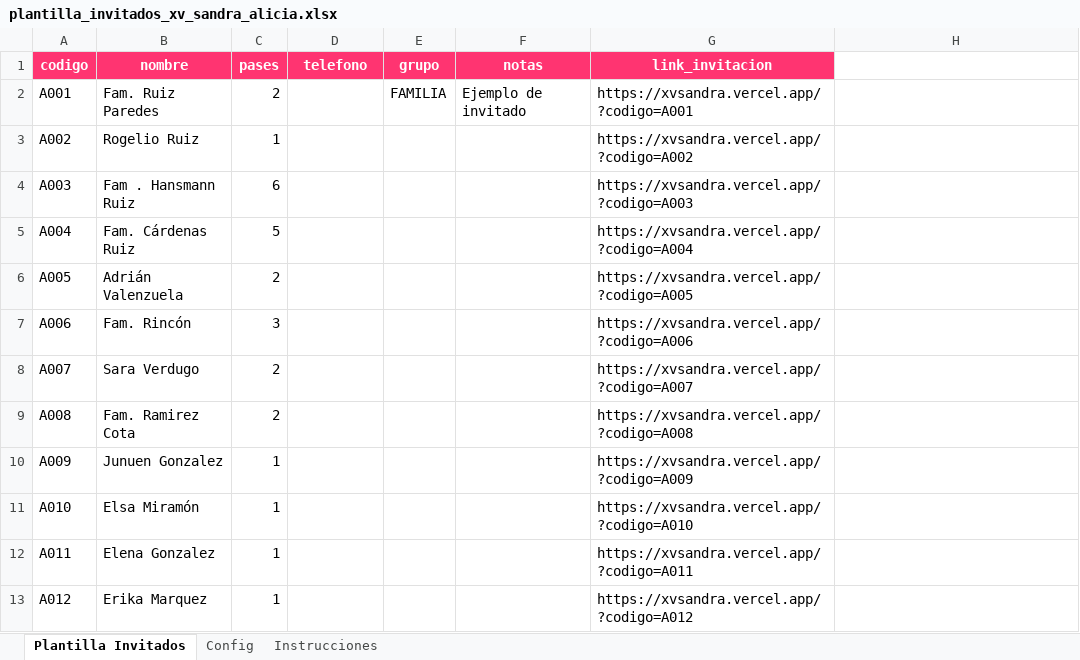
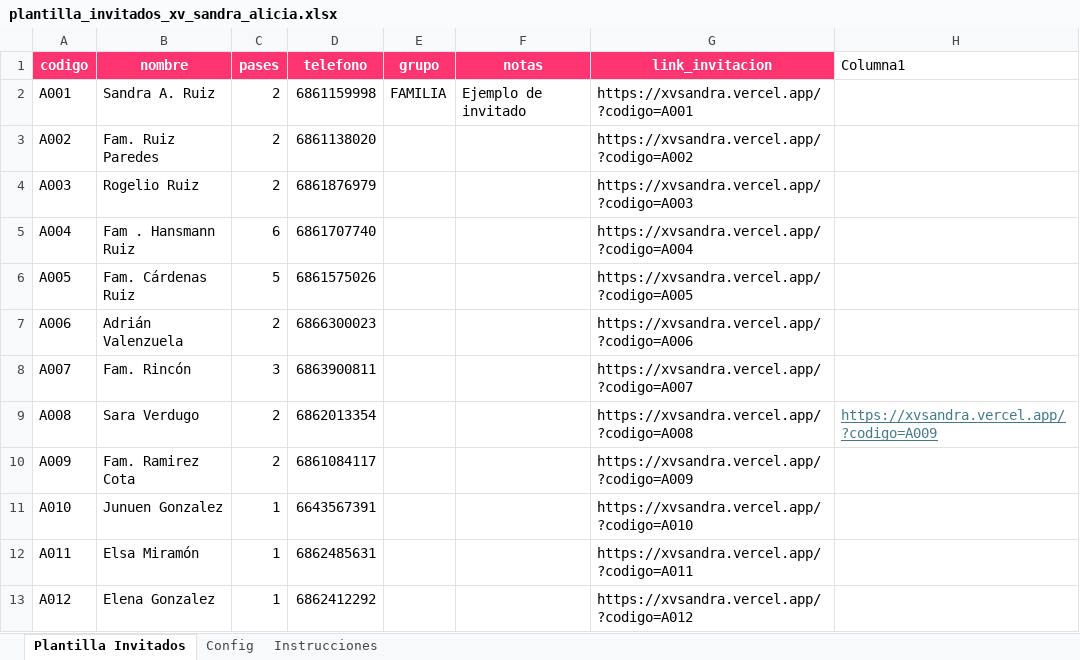
Before and after one commit to XVSandra/xvsandra, an Excel workbook: plantilla_invitados_xv_sandra_alicia.xlsx, sheet Plantilla Invitados, drawn as a sheet; only a part is shown; values as stored, in another font and other column widths than the file's, no borders; conditional formats and table styles not drawn; the diff covers the shown part only; the diff names each change by its address in the sheet, - before the commit and + after, or states it on an @@ line.

```diff
--- a/plantilla_invitados_xv_sandra_alicia.xlsx (sheet Plantilla Invitados)
+++ b/plantilla_invitados_xv_sandra_alicia.xlsx (sheet Plantilla Invitados)
-H1: (empty)
+H1: Columna1
-B2 (nombre): Fam. Ruiz Paredes
+B2 (nombre): Sandra A. Ruiz
-D2 (telefono): (empty)
+D2 (telefono): 6861159998
-B3 (nombre): Rogelio Ruiz
+B3 (nombre): Fam. Ruiz Paredes
-C3 (pases): 1
+C3 (pases): 2
-D3 (telefono): (empty)
+D3 (telefono): 6861138020
-B4 (nombre): Fam . Hansmann Ruiz
+B4 (nombre): Rogelio Ruiz
-C4 (pases): 6
+C4 (pases): 2
-D4 (telefono): (empty)
+D4 (telefono): 6861876979
-B5 (nombre): Fam. Cárdenas Ruiz
+B5 (nombre): Fam . Hansmann Ruiz
-C5 (pases): 5
+C5 (pases): 6
-D5 (telefono): (empty)
+D5 (telefono): 6861707740
-B6 (nombre): Adrián Valenzuela
+B6 (nombre): Fam. Cárdenas Ruiz
-C6 (pases): 2
+C6 (pases): 5
-D6 (telefono): (empty)
+D6 (telefono): 6861575026
-B7 (nombre): Fam. Rincón
+B7 (nombre): Adrián Valenzuela
-C7 (pases): 3
+C7 (pases): 2
-D7 (telefono): (empty)
+D7 (telefono): 6866300023
-B8 (nombre): Sara Verdugo
+B8 (nombre): Fam. Rincón
-C8 (pases): 2
+C8 (pases): 3
-D8 (telefono): (empty)
+D8 (telefono): 6863900811
-B9 (nombre): Fam. Ramirez Cota
+B9 (nombre): Sara Verdugo
-D9 (telefono): (empty)
+D9 (telefono): 6862013354
-H9 (Columna1): (empty)
+H9 (Columna1): https://xvsandra.vercel.app/?codigo=A009
-B10 (nombre): Junuen Gonzalez
+B10 (nombre): Fam. Ramirez Cota
-C10 (pases): 1
+C10 (pases): 2
-D10 (telefono): (empty)
+D10 (telefono): 6861084117
-B11 (nombre): Elsa Miramón
+B11 (nombre): Junuen Gonzalez
-D11 (telefono): (empty)
+D11 (telefono): 6643567391
-B12 (nombre): Elena Gonzalez
+B12 (nombre): Elsa Miramón
-D12 (telefono): (empty)
+D12 (telefono): 6862485631
-B13 (nombre): Erika Marquez
+B13 (nombre): Elena Gonzalez
-D13 (telefono): (empty)
+D13 (telefono): 6862412292
```
Also changed, not shown: 51 added rows and 5 edited cells elsewhere in this sheet, 8 other files.
